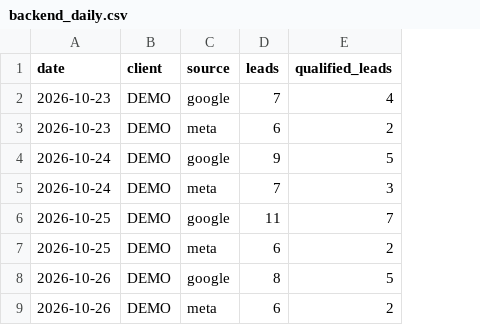
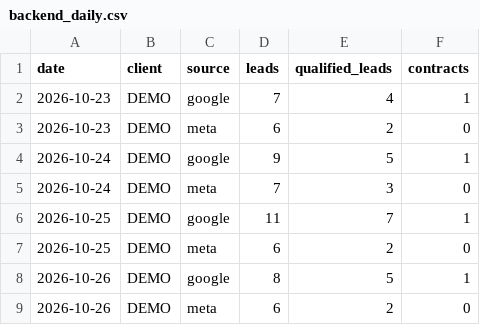
Before and after one commit to davidecarabetta-boop/copilota-advertiser, a CSV file: data/sample/backend_daily.csv, drawn as a sheet; only a part is shown; the diff names each change by its address in the sheet, - before the commit and + after, or states it on an @@ line.

```diff
--- a/data/sample/backend_daily.csv
+++ b/data/sample/backend_daily.csv
+column F (contracts), rows 2-9: 1 | 0 | 1 | 0 | 1 | 0 | 1 | 0
```
Also changed, not shown: data/sample/tracking_status.csv, 14 other files.
